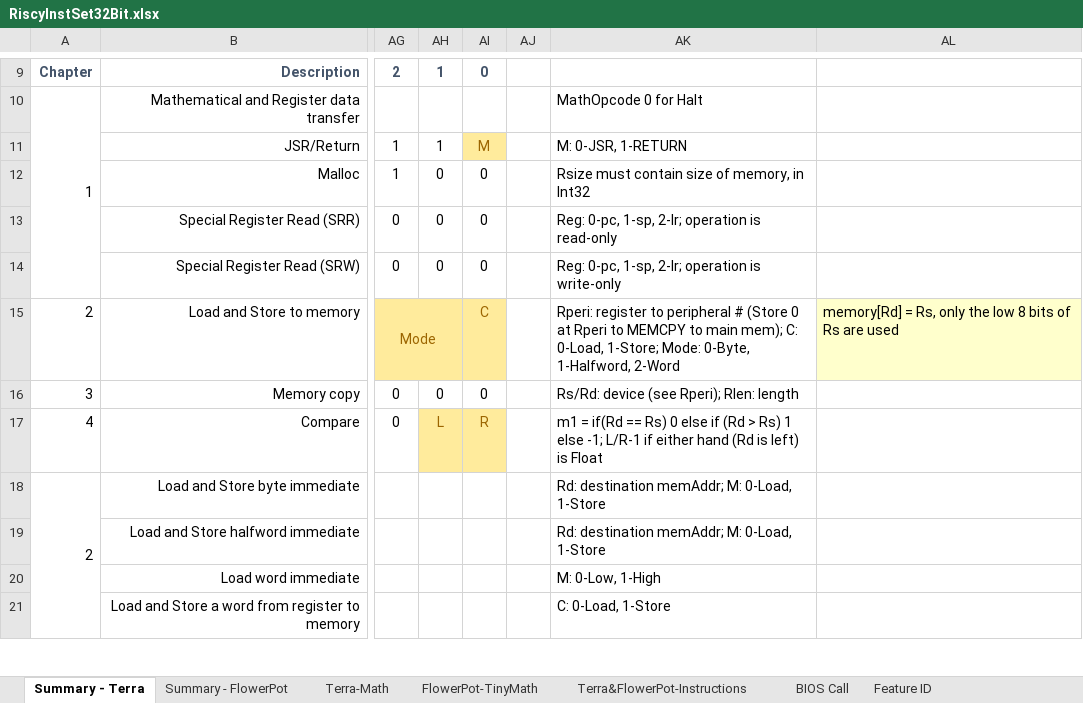
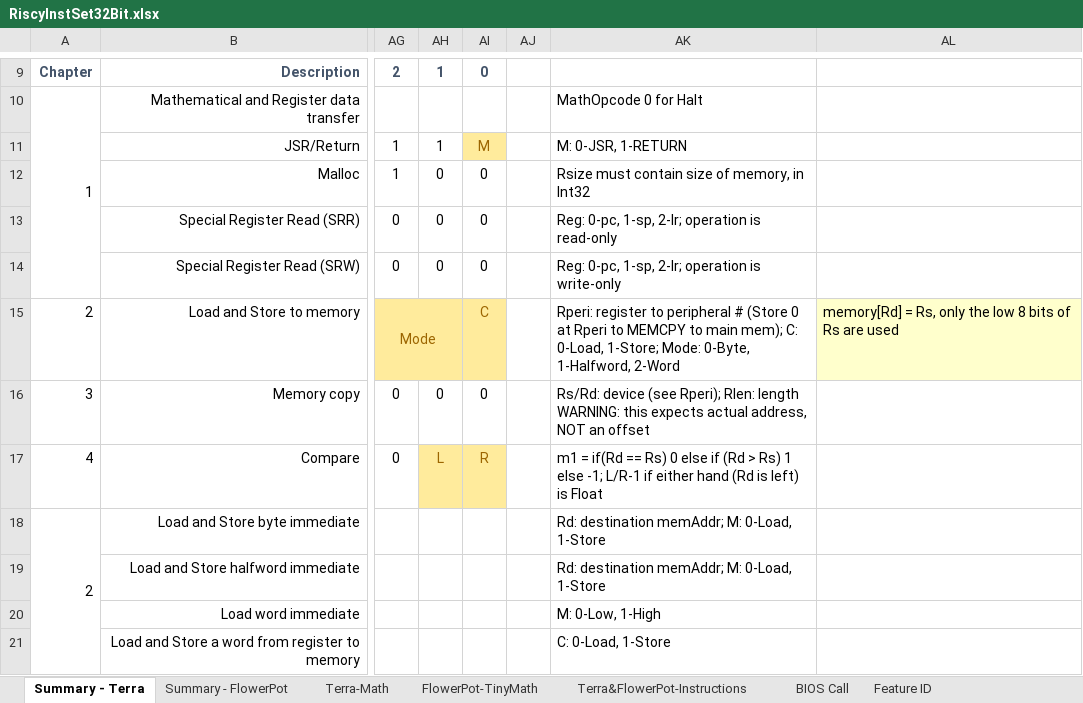
Before and after one commit to curioustorvald/terran-basic-java-vm, an Excel workbook: doc/RiscyInstSet32Bit.xlsx, sheet Summary - Terra, drawn as a sheet; only a part is shown, gaps mark what is left out; values as stored, in another font and other column widths than the file's, no borders; the diff names each change by its address in the sheet, - before the commit and + after, or states it on an @@ line.

```diff
--- a/doc/RiscyInstSet32Bit.xlsx (sheet Summary - Terra)
+++ b/doc/RiscyInstSet32Bit.xlsx (sheet Summary - Terra)
-AK16: …Rlen: length
+AK16: …Rlen: length WARNING: this expects actual address, NOT an offset
```
Also changed, not shown: sheet Graphics Adapter Call, 16 other files.
